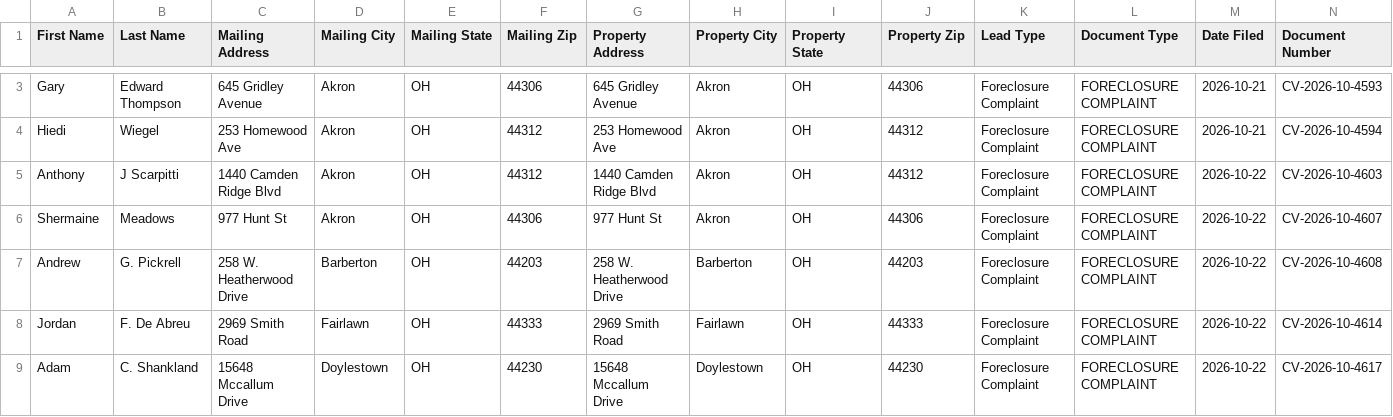
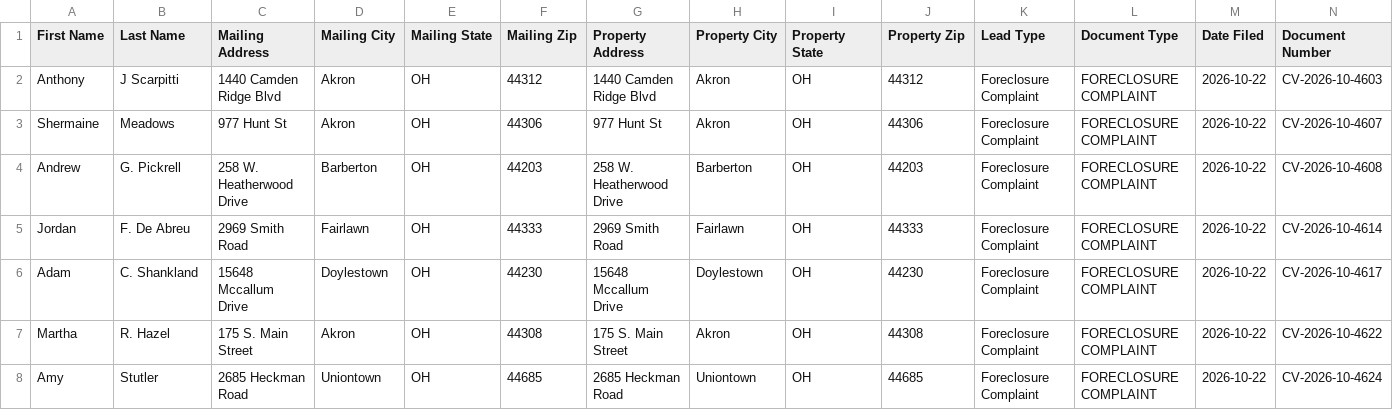
Before and after one commit to paulw3535/summit-leads, a CSV file: data/ghl_export.csv, drawn as a sheet; only a part is shown, gaps mark what is left out; the shorter side is filled out with more unchanged rows; removed rows and columns are numbered as before the commit, all else as after; rows hold the shown columns only; the diff covers the shown part only; the diff names each change by its address in the sheet, - before the commit and + after, or states it on an @@ line.

```diff
--- a/data/ghl_export.csv
+++ b/data/ghl_export.csv
-row 3: Gary | Edward Thompson | 645 Gridley Avenue | Akron | OH | 44306 | 645 Gridley Avenue | Akron | OH | 44306 | Foreclosure Complaint | FORECLOSURE COMPLAINT | 2026-10-21 | CV-2026-10-4593
-row 4: Hiedi | Wiegel | 253 Homewood Ave | Akron | OH | 44312 | 253 Homewood Ave | Akron | OH | 44312 | Foreclosure Complaint | FORECLOSURE COMPLAINT | 2026-10-21 | CV-2026-10-4594
```
Also changed, not shown: 2 added rows, 1 removed row and 6 edited cells elsewhere in this file, 2 other files.
